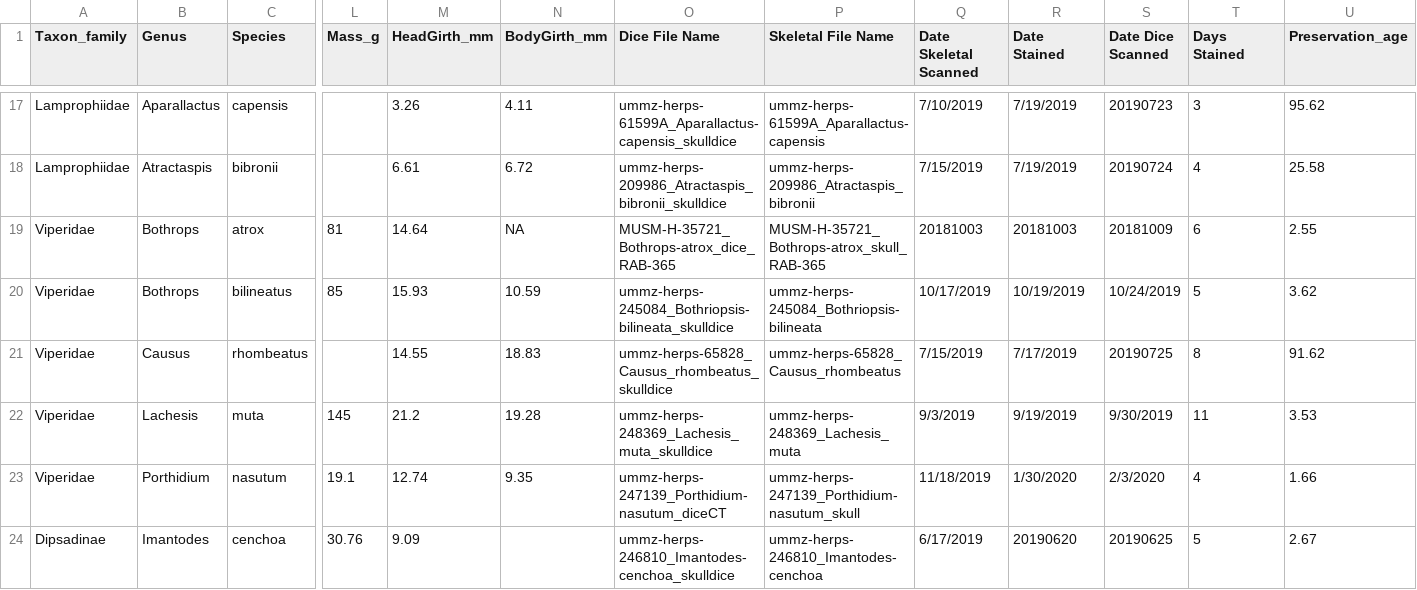
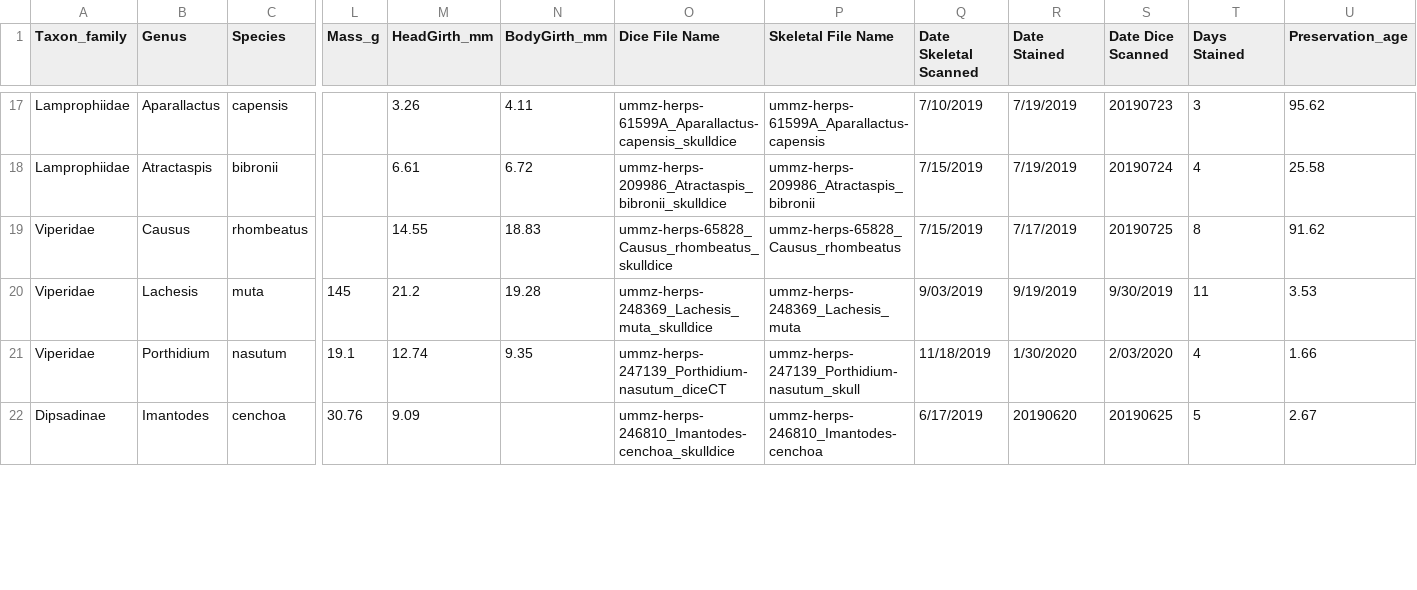
Before and after one commit to jcroweriddell/guide-diceCT-snakes, a CSV file: data/specimen_list.csv, drawn as a sheet; only a part is shown, gaps mark what is left out; removed rows and columns are numbered as before the commit, all else as after; rows hold the shown columns only; the diff covers the shown part only; the diff names each change by its address in the sheet, - before the commit and + after, or states it on an @@ line.

Commit message:
Raw grayValue data added for additional specimens

```diff
--- a/data/specimen_list.csv
+++ b/data/specimen_list.csv
-row 19: Viperidae | Bothrops | atrox | 81 | 14.64 | NA | MUSM-H-35721_Bothrops-atrox_dice_RAB-365 | MUSM-H-35721_Bothrops-atrox_skull_RAB-365 | 20181003 | 20181003 | 20181009 | 6 | 2.55
-row 20: Viperidae | Bothrops | bilineatus | 85 | 15.93 | 10.59 | ummz-herps-245084_Bothriopsis-bilineata_skulldice | ummz-herps-245084_Bothriopsis-bilineata | 10/17/2019 | 10/19/2019 | 10/24/2019 | 5 | 3.62
-Q20 (Date Skeletal Scanned): 9/3/2019
+Q20 (Date Skeletal Scanned): 9/03/2019
-S21 (Date Dice Scanned): 2/3/2020
+S21 (Date Dice Scanned): 2/03/2020
```
Also changed, not shown: 2 added rows, 1 removed row and 3 edited cells elsewhere in this file, 10 other files.
